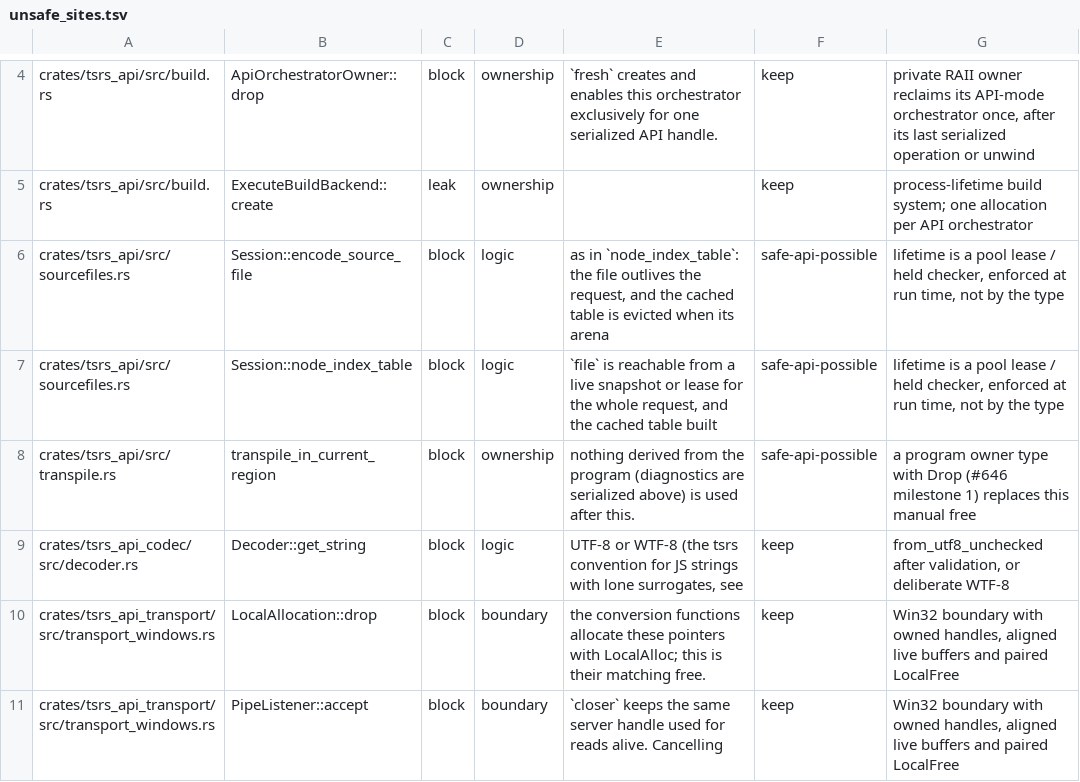
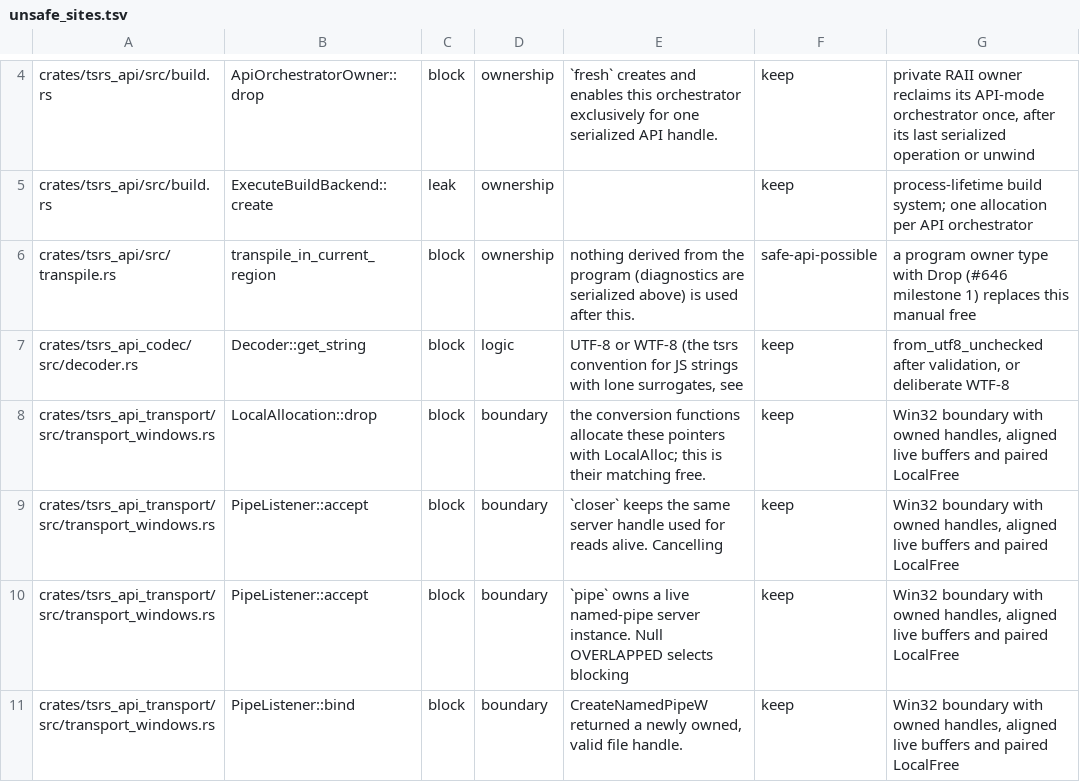
Before and after one commit to oxc-project/tsrs, a TSV file: tools/lint/unsafe_sites.tsv, drawn as a sheet; only a part is shown, gaps mark what is left out; the shorter side is filled out with more unchanged rows.

Commit message:
refactor(api): use P::get for source-file borrows

```diff
--- a/tools/lint/unsafe_sites.tsv
+++ b/tools/lint/unsafe_sites.tsv
@@ -5,4 +5,2 @@ crates/tsrs_api/src/build.rs	ApiOrchestratorOwner::drop	block	ownership	`fresh`
 crates/tsrs_api/src/build.rs	ExecuteBuildBackend::create	leak	ownership		keep	process-lifetime build system; one allocation per API orchestrator
-crates/tsrs_api/src/sourcefiles.rs	Session::encode_source_file	block	logic	as in `node_index_table`: the file outlives the request, and the cached table is evicted when its arena	safe-api-possible	lifetime is a pool lease / held checker, enforced at run time, not by the type
-crates/tsrs_api/src/sourcefiles.rs	Session::node_index_table	block	logic	`file` is reachable from a live snapshot or lease for the whole request, and the cached table built	safe-api-possible	lifetime is a pool lease / held checker, enforced at run time, not by the type
 crates/tsrs_api/src/transpile.rs	transpile_in_current_region	block	ownership	nothing derived from the program (diagnostics are serialized above) is used after this.	safe-api-possible	a program owner type with Drop (#646 milestone 1) replaces this manual free
```
Also changed, not shown: 2 other files.
